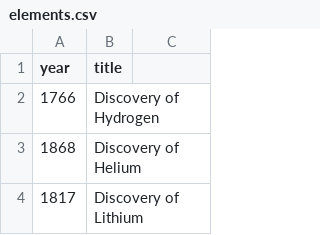
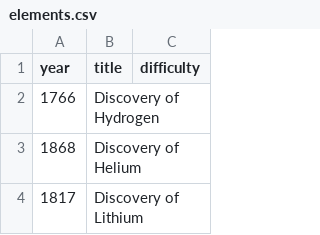
Before and after one commit to BrennanColberg/timeline, a CSV file: public/decks/elements.csv, drawn as a sheet; only a part is shown.

```diff
--- a/public/decks/elements.csv
+++ b/public/decks/elements.csv
@@ -1,2 +1,2 @@
-year,title
+year,title,difficulty
 1766,Discovery of Hydrogen
```
Also changed, not shown: public/decks/presidents.csv, 5 other files.
